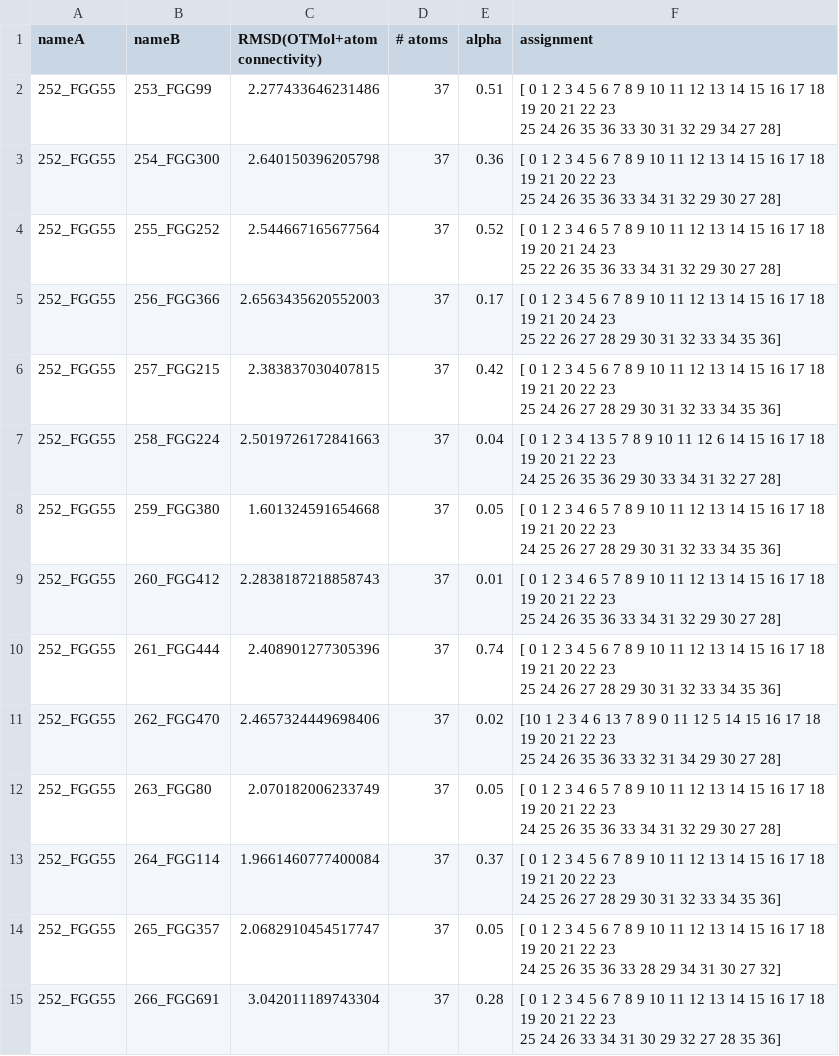
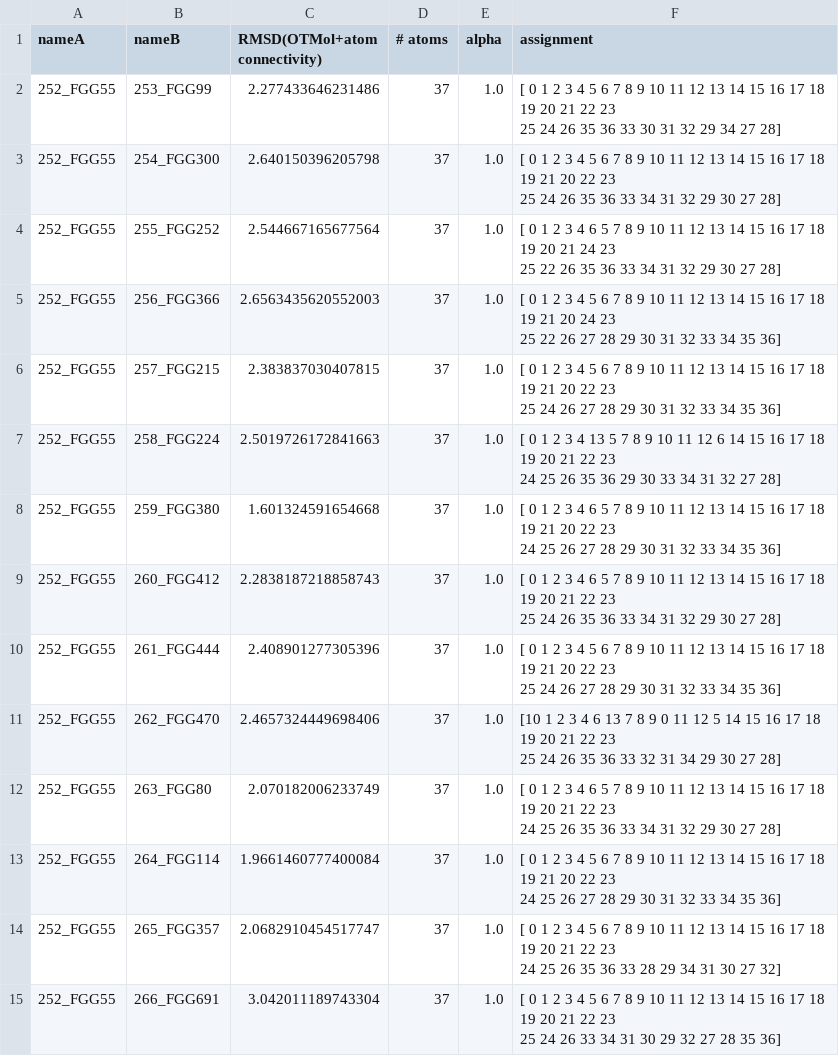
Before and after one commit to weixiaoqimath/otmol, a CSV file: experiment/otmol_output/FGG_atom_connectivity_fGW_cstD=0.5_results.csv, drawn as a sheet.

```diff
--- a/experiment/otmol_output/FGG_atom_connectivity_fGW_cstD=0.5_results.csv
+++ b/experiment/otmol_output/FGG_atom_connectivity_fGW_cstD=0.5_results.csv
@@ -1,29 +1,29 @@
 nameA,nameB,RMSD(OTMol+atom connectivity),# atoms,alpha,assignment
-252_FGG55,253_FGG99,2.277433646231486,37,0.51,"[ 0  1  2  3  4  5  6  7  8  9 10 11 12 13 14 15 16 17 18 19 20 21 22 23
- 25 24 26 35 36 33 30 31 32 29 34 27 28]"
-252_FGG55,254_FGG300,2.640150396205798,37,0.36,"[ 0  1  2  3  4  5  6  7  8  9 10 11 12 13 14 15 16 17 18 19 21 20 22 23
- 25 24 26 35 36 33 34 31 32 29 30 27 28]"
-252_FGG55,255_FGG252,2.544667165677564,37,0.52,"[ 0  1  2  3  4  6  5  7  8  9 10 11 12 13 14 15 16 17 18 19 20 21 24 23
- 25 22 26 35 36 33 34 31 32 29 30 27 28]"
-252_FGG55,256_FGG366,2.6563435620552003,37,0.17,"[ 0  1  2  3  4  5  6  7  8  9 10 11 12 13 14 15 16 17 18 19 21 20 24 23
- 25 22 26 27 28 29 30 31 32 33 34 35 36]"
-252_FGG55,257_FGG215,2.383837030407815,37,0.42,"[ 0  1  2  3  4  5  6  7  8  9 10 11 12 13 14 15 16 17 18 19 21 20 22 23
- 25 24 26 27 28 29 30 31 32 33 34 35 36]"
-252_FGG55,258_FGG224,2.5019726172841663,37,0.04,"[ 0  1  2  3  4 13  5  7  8  9 10 11 12  6 14 15 16 17 18 19 20 21 22 23
- 24 25 26 35 36 29 30 33 34 31 32 27 28]"
-252_FGG55,259_FGG380,1.601324591654668,37,0.05,"[ 0  1  2  3  4  6  5  7  8  9 10 11 12 13 14 15 16 17 18 19 21 20 22 23
- 24 25 26 27 28 29 30 31 32 33 34 35 36]"
-252_FGG55,260_FGG412,2.2838187218858743,37,0.01,"[ 0  1  2  3  4  6  5  7  8  9 10 11 12 13 14 15 16 17 18 19 20 21 22 23
- 25 24 26 35 36 33 34 31 32 29 30 27 28]"
-252_FGG55,261_FGG444,2.408901277305396,37,0.74,"[ 0  1  2  3  4  5  6  7  8  9 10 11 12 13 14 15 16 17 18 19 21 20 22 23
- 25 24 26 27 28 29 30 31 32 33 34 35 36]"
-252_FGG55,262_FGG470,2.4657324449698406,37,0.02,"[10  1  2  3  4  6 13  7  8  9  0 11 12  5 14 15 16 17 18 19 20 21 22 23
- 25 24 26 35 36 33 32 31 34 29 30 27 28]"
-252_FGG55,263_FGG80,2.070182006233749,37,0.05,"[ 0  1  2  3  4  6  5  7  8  9 10 11 12 13 14 15 16 17 18 19 20 21 22 23
- 24 25 26 35 36 33 34 31 32 29 30 27 28]"
-252_FGG55,264_FGG114,1.9661460777400084,37,0.37,"[ 0  1  2  3  4  5  6  7  8  9 10 11 12 13 14 15 16 17 18 19 21 20 22 23
- 24 25 26 27 28 29 30 31 32 33 34 35 36]"
-252_FGG55,265_FGG357,2.0682910454517747,37,0.05,"[ 0  1  2  3  4  5  6  7  8  9 10 11 12 13 14 15 16 17 18 19 20 21 22 23
- 24 25 26 35 36 33 28 29 34 31 30 27 32]"
-252_FGG55,266_FGG691,3.042011189743304,37,0.28,"[ 0  1  2  3  4  5  6  7  8  9 10 11 12 13 14 15 16 17 18 19 20 21 22 23
- 25 24 26 33 34 31 30 29 32 27 28 35 36]"
+252_FGG55,253_FGG99,2.277433646231486,37,1.0,"[ 0  1  2  3  4  5  6  7  8  9 10 11 12 13 14 15 16 17 18 19 20 21 22 23
+ 25 24 26 35 36 33 30 31 32 29 34 27 28]"
+252_FGG55,254_FGG300,2.640150396205798,37,1.0,"[ 0  1  2  3  4  5  6  7  8  9 10 11 12 13 14 15 16 17 18 19 21 20 22 23
+ 25 24 26 35 36 33 34 31 32 29 30 27 28]"
+252_FGG55,255_FGG252,2.544667165677564,37,1.0,"[ 0  1  2  3  4  6  5  7  8  9 10 11 12 13 14 15 16 17 18 19 20 21 24 23
+ 25 22 26 35 36 33 34 31 32 29 30 27 28]"
+252_FGG55,256_FGG366,2.6563435620552003,37,1.0,"[ 0  1  2  3  4  5  6  7  8  9 10 11 12 13 14 15 16 17 18 19 21 20 24 23
+ 25 22 26 27 28 29 30 31 32 33 34 35 36]"
+252_FGG55,257_FGG215,2.383837030407815,37,1.0,"[ 0  1  2  3  4  5  6  7  8  9 10 11 12 13 14 15 16 17 18 19 21 20 22 23
+ 25 24 26 27 28 29 30 31 32 33 34 35 36]"
+252_FGG55,258_FGG224,2.5019726172841663,37,1.0,"[ 0  1  2  3  4 13  5  7  8  9 10 11 12  6 14 15 16 17 18 19 20 21 22 23
+ 24 25 26 35 36 29 30 33 34 31 32 27 28]"
+252_FGG55,259_FGG380,1.601324591654668,37,1.0,"[ 0  1  2  3  4  6  5  7  8  9 10 11 12 13 14 15 16 17 18 19 21 20 22 23
+ 24 25 26 27 28 29 30 31 32 33 34 35 36]"
+252_FGG55,260_FGG412,2.2838187218858743,37,1.0,"[ 0  1  2  3  4  6  5  7  8  9 10 11 12 13 14 15 16 17 18 19 20 21 22 23
+ 25 24 26 35 36 33 34 31 32 29 30 27 28]"
+252_FGG55,261_FGG444,2.408901277305396,37,1.0,"[ 0  1  2  3  4  5  6  7  8  9 10 11 12 13 14 15 16 17 18 19 21 20 22 23
+ 25 24 26 27 28 29 30 31 32 33 34 35 36]"
+252_FGG55,262_FGG470,2.4657324449698406,37,1.0,"[10  1  2  3  4  6 13  7  8  9  0 11 12  5 14 15 16 17 18 19 20 21 22 23
+ 25 24 26 35 36 33 32 31 34 29 30 27 28]"
+252_FGG55,263_FGG80,2.070182006233749,37,1.0,"[ 0  1  2  3  4  6  5  7  8  9 10 11 12 13 14 15 16 17 18 19 20 21 22 23
+ 24 25 26 35 36 33 34 31 32 29 30 27 28]"
+252_FGG55,264_FGG114,1.9661460777400084,37,1.0,"[ 0  1  2  3  4  5  6  7  8  9 10 11 12 13 14 15 16 17 18 19 21 20 22 23
+ 24 25 26 27 28 29 30 31 32 33 34 35 36]"
+252_FGG55,265_FGG357,2.0682910454517747,37,1.0,"[ 0  1  2  3  4  5  6  7  8  9 10 11 12 13 14 15 16 17 18 19 20 21 22 23
+ 24 25 26 35 36 33 28 29 34 31 30 27 32]"
+252_FGG55,266_FGG691,3.042011189743304,37,1.0,"[ 0  1  2  3  4  5  6  7  8  9 10 11 12 13 14 15 16 17 18 19 20 21 22 23
+ 25 24 26 33 34 31 30 29 32 27 28 35 36]"
```
Also changed, not shown: experiment/otmol_output/FGG_atom_connectivity_fGW_cstD=0.0_results.csv, experiment/otmol_output/FGG_element_name_fGW_cstD=0.0_results.csv, 26 other files.
